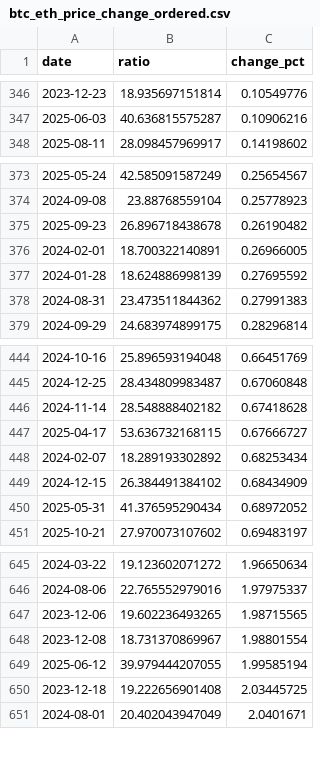
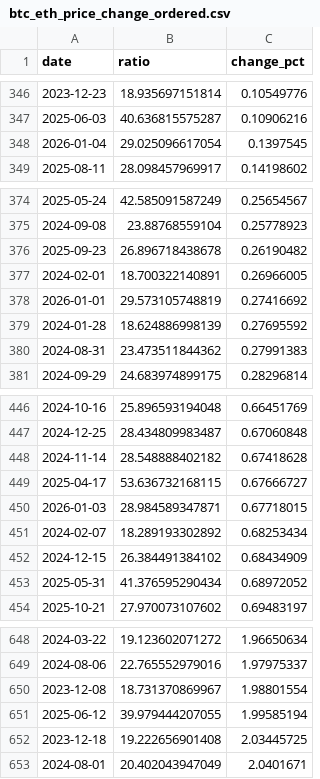
Before and after one commit to RoundBearChoi/btc_eth_statistics, a CSV file: data/btc_eth_price_change_ordered.csv, drawn as a sheet; only a part is shown, gaps mark what is left out; the diff covers the shown part only.

```diff
--- a/data/btc_eth_price_change_ordered.csv
+++ b/data/btc_eth_price_change_ordered.csv
@@ -347,2 +347,3 @@ date,ratio,change_pct
 2025-06-03,40.636815575287,0.10906216
+2026-01-04,29.025096617054,0.1397545
 2025-08-11,28.098457969917,0.14198602
@@ -376,2 +377,3 @@ date,ratio,change_pct
 2024-02-01,18.700322140891,0.26966005
+2026-01-01,29.573105748819,0.27416692
 2024-01-28,18.624886998139,0.27695592
@@ -447,2 +449,3 @@ date,ratio,change_pct
 2025-04-17,53.636732168115,0.67666727
+2026-01-03,28.984589347871,0.67718015
 2024-02-07,18.289193302892,0.68253434
@@ -646,3 +649,2 @@ date,ratio,change_pct
 2024-08-06,22.765552979016,1.97975337
-2023-12-06,19.602236493265,1.98715565
 2023-12-08,18.731370869967,1.98801554
```
Also changed, not shown: 2 added rows and 4 removed rows elsewhere in this file, data/btc_eth_lower_ordered.csv, data/btc_eth_price.csv, 9 other files.
